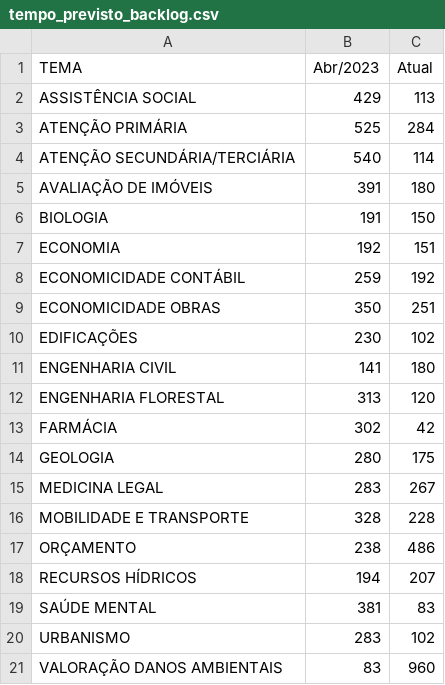
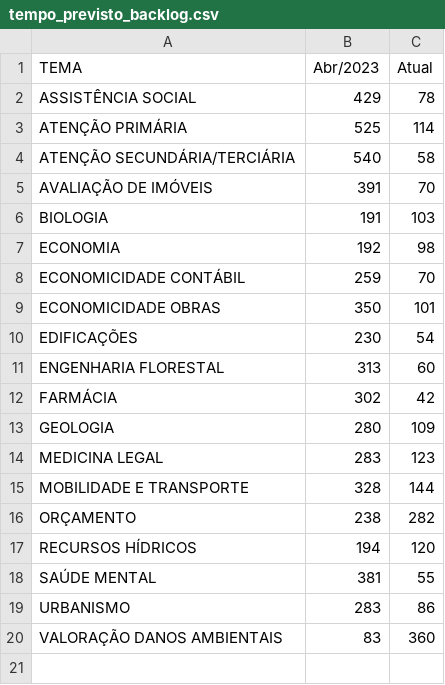
Before and after one commit to pedropaixaomprj/datawrapper-gate, a CSV file: tempo_previsto_backlog.csv, drawn as a sheet.

Commit message:
Dados de acervo atualizados

```diff
--- a/tempo_previsto_backlog.csv
+++ b/tempo_previsto_backlog.csv
@@ -1,21 +1,20 @@
 TEMA,Abr/2023,Atual
-ASSISTÊNCIA SOCIAL,429,113
-ATENÇÃO PRIMÁRIA,525,284
-ATENÇÃO SECUNDÁRIA/TERCIÁRIA,540,114
-AVALIAÇÃO DE IMÓVEIS,391,180
-BIOLOGIA,191,150
-ECONOMIA,192,151
-ECONOMICIDADE CONTÁBIL,259,192
-ECONOMICIDADE OBRAS,350,251
-EDIFICAÇÕES,230,102
-ENGENHARIA CIVIL,141,180
-ENGENHARIA FLORESTAL,313,120
+ASSISTÊNCIA SOCIAL,429,78
+ATENÇÃO PRIMÁRIA,525,114
+ATENÇÃO SECUNDÁRIA/TERCIÁRIA,540,58
+AVALIAÇÃO DE IMÓVEIS,391,70
+BIOLOGIA,191,103
+ECONOMIA,192,98
+ECONOMICIDADE CONTÁBIL,259,70
+ECONOMICIDADE OBRAS,350,101
+EDIFICAÇÕES,230,54
+ENGENHARIA FLORESTAL,313,60
 FARMÁCIA,302,42
-GEOLOGIA,280,175
-MEDICINA LEGAL,283,267
-MOBILIDADE E TRANSPORTE,328,228
-ORÇAMENTO,238,486
-RECURSOS HÍDRICOS,194,207
-SAÚDE MENTAL,381,83
-URBANISMO,283,102
-VALORAÇÃO DANOS AMBIENTAIS,83,960
+GEOLOGIA,280,109
+MEDICINA LEGAL,283,123
+MOBILIDADE E TRANSPORTE,328,144
+ORÇAMENTO,238,282
+RECURSOS HÍDRICOS,194,120
+SAÚDE MENTAL,381,55
+URBANISMO,283,86
+VALORAÇÃO DANOS AMBIENTAIS,83,360
```
